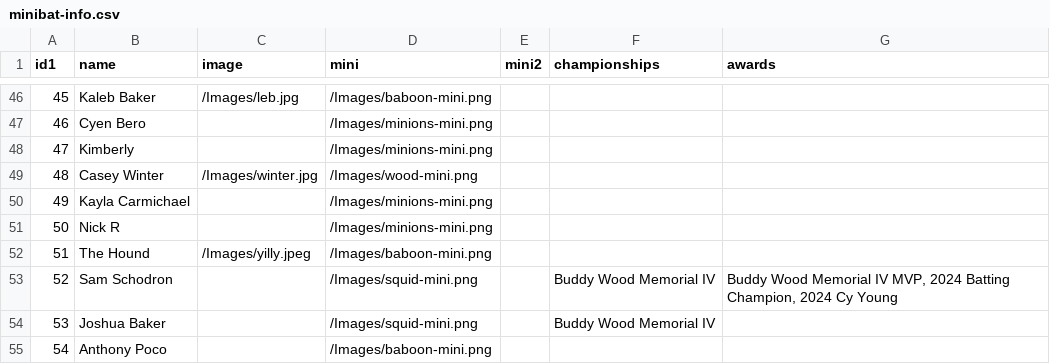
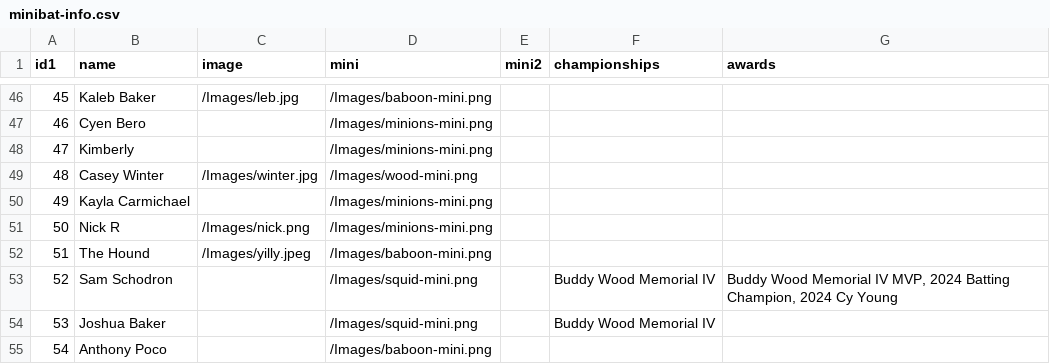
Before and after one commit to stevenpfaff/Dew-Cup-FrontEnd, a CSV file: public/Minibats/minibat-info.csv, drawn as a sheet; only a part is shown, gaps mark what is left out.

Commit message:
nick player card

```diff
--- a/public/Minibats/minibat-info.csv
+++ b/public/Minibats/minibat-info.csv
@@ -50,3 +50,3 @@ id1,name,image,mini,mini2,championships,awards
 49,Kayla Carmichael,,/Images/minions-mini.png,,,
-50,Nick R,,/Images/minions-mini.png,,,
+50,Nick R,/Images/nick.png,/Images/minions-mini.png,,,
 51,The Hound,/Images/yilly.jpeg,/Images/baboon-mini.png,,,
```
Also changed, not shown: 1 other file.
